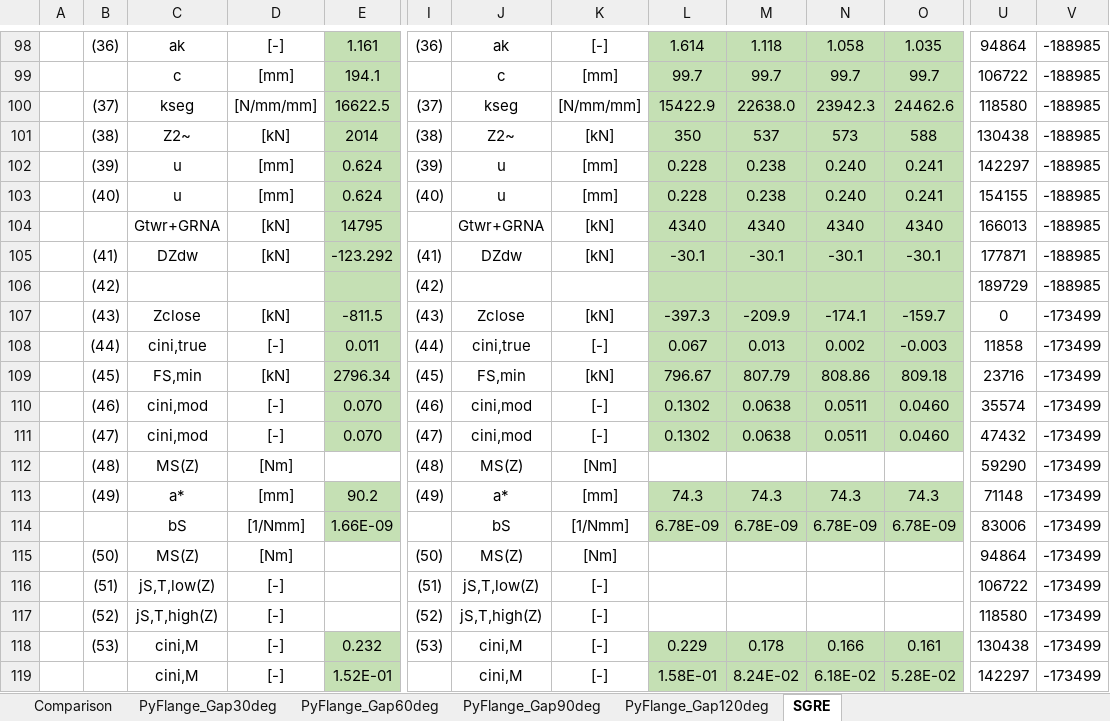
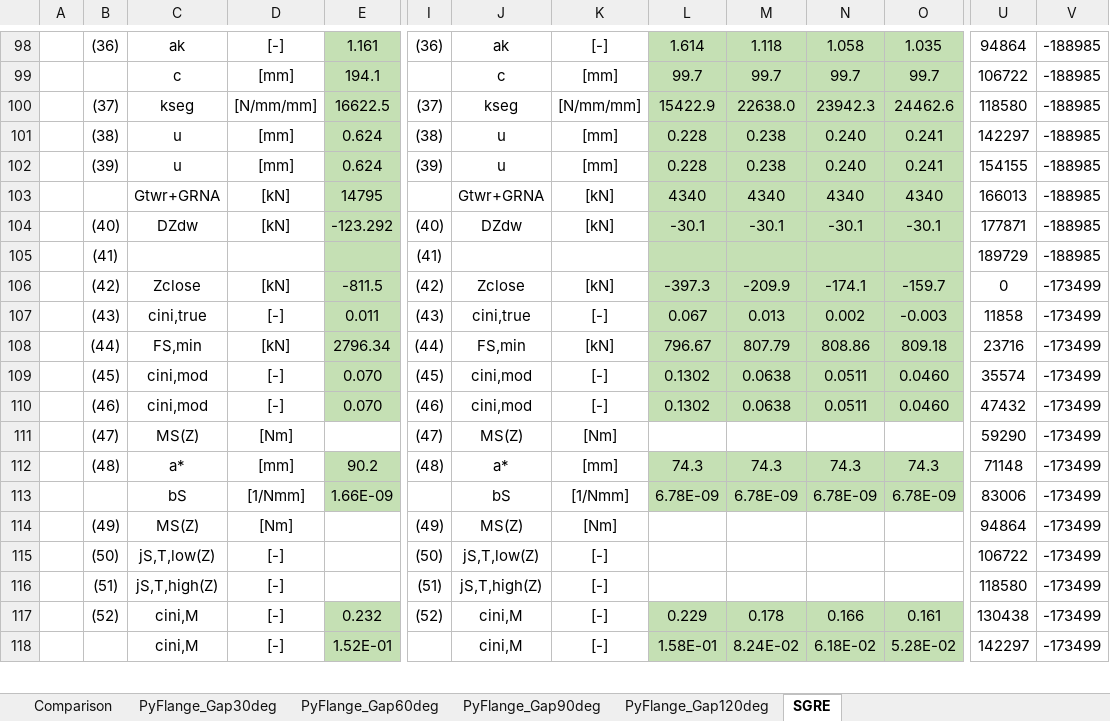
Before and after one commit to kcibv/pyflange, an Excel workbook: validations/flangesegments.PolynomialLFlangeSegment/Case-D4600_Tilt-0deg_ShapeFactor-1.0.xlsx, sheet SGRE, drawn as a sheet; only a part is shown, gaps mark what is left out; values as stored, in another font and other column widths than the file's, no borders; charts and pictures not drawn; removed rows and columns are numbered as before the commit, all else as after; rows hold the shown columns only; the diff covers the shown part only; the diff names each change by its address in the sheet, - before the commit and + after, or states it on an @@ line.

```diff
--- a/validations/flangesegments.PolynomialLFlangeSegment/Case-D4600_Tilt-0deg_ShapeFactor-1.0.xlsx (sheet SGRE)
+++ b/validations/flangesegments.PolynomialLFlangeSegment/Case-D4600_Tilt-0deg_ShapeFactor-1.0.xlsx (sheet SGRE)
-row 101:  | (38) | Z2~ | [kN] | 2014 | (38) | Z2~ | [kN] | 350 | 537 | 573 | 588 | 130438 | -188985
-B101: (39)
+B101: (38)
-I101: (39)
+I101: (38)
-B102: (40)
+B102: (39)
-I102: (40)
+I102: (39)
-B104: (41)
+B104: (40)
-I104: (41)
+I104: (40)
-B105: (42)
+B105: (41)
-I105: (42)
+I105: (41)
-B106: (43)
+B106: (42)
-I106: (43)
+I106: (42)
-B107: (44)
+B107: (43)
-I107: (44)
+I107: (43)
-B108: (45)
+B108: (44)
-I108: (45)
+I108: (44)
-B109: (46)
+B109: (45)
-I109: (46)
+I109: (45)
-B110: (47)
+B110: (46)
-I110: (47)
+I110: (46)
-B111: (48)
+B111: (47)
-I111: (48)
+I111: (47)
-B112: (49)
+B112: (48)
-I112: (49)
+I112: (48)
-B114: (50)
+B114: (49)
-I114: (50)
+I114: (49)
-B115: (51)
+B115: (50)
-I115: (51)
+I115: (50)
-B116: (52)
+B116: (51)
-I116: (52)
+I116: (51)
-B117: (53)
+B117: (52)
-I117: (53)
+I117: (52)
```
Also changed, not shown: 2 edited cells elsewhere in this sheet, sheet Comparison, sheet PyFlange_Gap90deg, sheet PyFlange_Gap120deg, sheet PyFlange_Gap60deg, sheet PyFlange_Gap30deg, formulas that keep their value, 11 other files.
